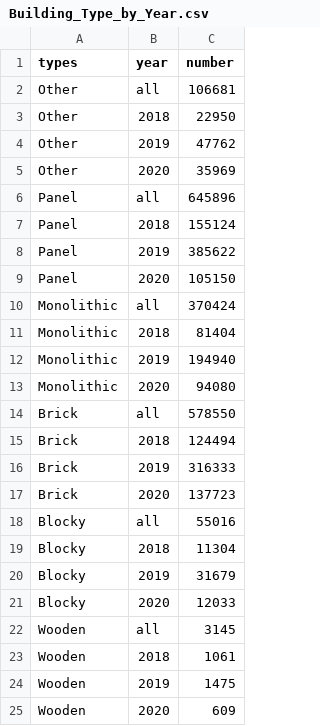
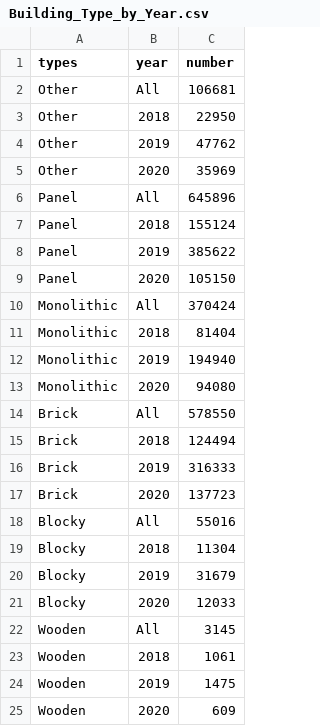
Before and after one commit to JiachengHan/Data, a CSV file: Building_Type_by_Year.csv, drawn as a sheet.

Commit message:
Update Building_Type_by_Year.csv

```diff
--- a/Building_Type_by_Year.csv
+++ b/Building_Type_by_Year.csv
@@ -1,3 +1,3 @@
 types,year,number
-Other,all,106681
+Other,All,106681
 Other,2018,22950
@@ -5,3 +5,3 @@ Other,2019,47762
 Other,2020,35969
-Panel,all,645896
+Panel,All,645896
 Panel,2018,155124
@@ -9,3 +9,3 @@ Panel,2019,385622
 Panel,2020,105150
-Monolithic,all,370424
+Monolithic,All,370424
 Monolithic,2018,81404
@@ -13,3 +13,3 @@ Monolithic,2019,194940
 Monolithic,2020,94080
-Brick,all,578550
+Brick,All,578550
 Brick,2018,124494
@@ -17,3 +17,3 @@ Brick,2019,316333
 Brick,2020,137723
-Blocky,all,55016
+Blocky,All,55016
 Blocky,2018,11304
@@ -21,3 +21,3 @@ Blocky,2019,31679
 Blocky,2020,12033
-Wooden,all,3145
+Wooden,All,3145
 Wooden,2018,1061
```
